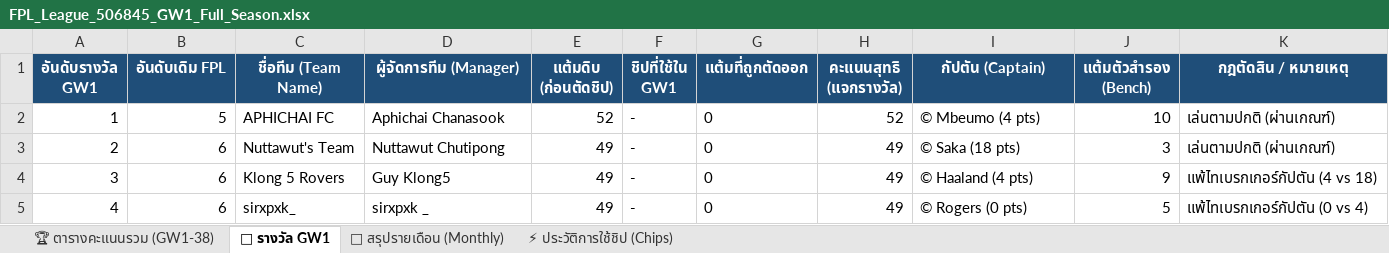
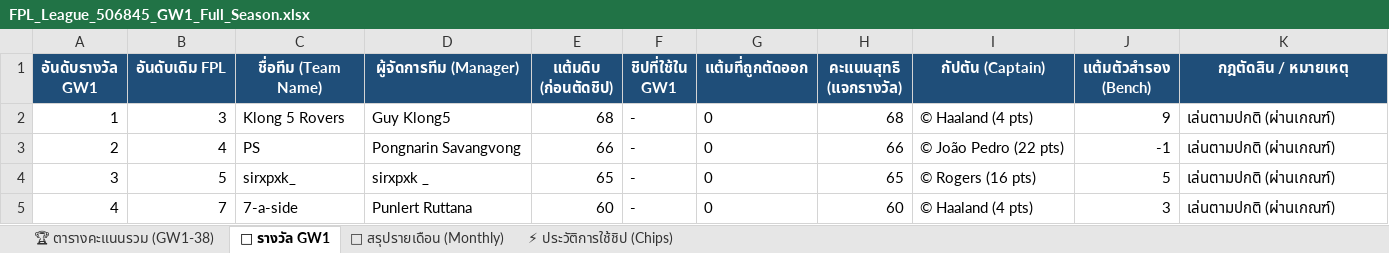
Before and after one commit to benzchill36/FPL-ChongkhoBaion, an Excel workbook: FPL_League_506845_GW1_Full_Season.xlsx, sheet 🎁 รางวัล GW1, drawn as a sheet; only a part is shown; values as stored, in another font and other column widths than the file's, no borders; the diff covers the shown part only; the diff names each change by its address in the sheet, - before the commit and + after, or states it on an @@ line.

```diff
--- a/FPL_League_506845_GW1_Full_Season.xlsx (sheet 🎁 รางวัล GW1)
+++ b/FPL_League_506845_GW1_Full_Season.xlsx (sheet 🎁 รางวัล GW1)
-B2 (อันดับเดิม FPL): 5
+B2 (อันดับเดิม FPL): 3
-C2 (ชื่อทีม (Team Name)): APHICHAI FC
+C2 (ชื่อทีม (Team Name)): Klong 5 Rovers
-D2 (ผู้จัดการทีม (Manager)): Aphichai Chanasook
+D2 (ผู้จัดการทีม (Manager)): Guy Klong5
-E2 (แต้มดิบ (ก่อนตัดชิป)): 52
+E2 (แต้มดิบ (ก่อนตัดชิป)): 68
-H2 (คะแนนสุทธิ (แจกรางวัล)): 52
+H2 (คะแนนสุทธิ (แจกรางวัล)): 68
-I2 (กัปตัน (Captain)): © Mbeumo (4 pts)
+I2 (กัปตัน (Captain)): © Haaland (4 pts)
-J2 (แต้มตัวสำรอง (Bench)): 10
+J2 (แต้มตัวสำรอง (Bench)): 9
-B3 (อันดับเดิม FPL): 6
+B3 (อันดับเดิม FPL): 4
-C3 (ชื่อทีม (Team Name)): Nuttawut's Team
+C3 (ชื่อทีม (Team Name)): PS
-D3 (ผู้จัดการทีม (Manager)): Nuttawut Chutipong
+D3 (ผู้จัดการทีม (Manager)): Pongnarin Savangvong
-E3 (แต้มดิบ (ก่อนตัดชิป)): 49
+E3 (แต้มดิบ (ก่อนตัดชิป)): 66
-H3 (คะแนนสุทธิ (แจกรางวัล)): 49
+H3 (คะแนนสุทธิ (แจกรางวัล)): 66
-I3 (กัปตัน (Captain)): © Saka (18 pts)
+I3 (กัปตัน (Captain)): © João Pedro (22 pts)
-J3 (แต้มตัวสำรอง (Bench)): 3
+J3 (แต้มตัวสำรอง (Bench)): -1
-B4 (อันดับเดิม FPL): 6
+B4 (อันดับเดิม FPL): 5
-C4 (ชื่อทีม (Team Name)): Klong 5 Rovers
+C4 (ชื่อทีม (Team Name)): sirxpxk_
-D4 (ผู้จัดการทีม (Manager)): Guy Klong5
+D4 (ผู้จัดการทีม (Manager)): sirxpxk _
-E4 (แต้มดิบ (ก่อนตัดชิป)): 49
+E4 (แต้มดิบ (ก่อนตัดชิป)): 65
-H4 (คะแนนสุทธิ (แจกรางวัล)): 49
+H4 (คะแนนสุทธิ (แจกรางวัล)): 65
-I4 (กัปตัน (Captain)): © Haaland (4 pts)
+I4 (กัปตัน (Captain)): © Rogers (16 pts)
-J4 (แต้มตัวสำรอง (Bench)): 9
+J4 (แต้มตัวสำรอง (Bench)): 5
-K4 (กฎตัดสิน / หมายเหตุ): แพ้ไทเบรกเกอร์กัปตัน (4 vs 18)
+K4 (กฎตัดสิน / หมายเหตุ): เล่นตามปกติ (ผ่านเกณฑ์)
-B5 (อันดับเดิม FPL): 6
+B5 (อันดับเดิม FPL): 7
-C5 (ชื่อทีม (Team Name)): sirxpxk_
+C5 (ชื่อทีม (Team Name)): 7-a-side
-D5 (ผู้จัดการทีม (Manager)): sirxpxk _
+D5 (ผู้จัดการทีม (Manager)): Punlert Ruttana
-E5 (แต้มดิบ (ก่อนตัดชิป)): 49
+E5 (แต้มดิบ (ก่อนตัดชิป)): 60
-H5 (คะแนนสุทธิ (แจกรางวัล)): 49
+H5 (คะแนนสุทธิ (แจกรางวัล)): 60
-I5 (กัปตัน (Captain)): © Rogers (0 pts)
+I5 (กัปตัน (Captain)): © Haaland (4 pts)
-J5 (แต้มตัวสำรอง (Bench)): 5
+J5 (แต้มตัวสำรอง (Bench)): 3
-K5 (กฎตัดสิน / หมายเหตุ): แพ้ไทเบรกเกอร์กัปตัน (0 vs 4)
+K5 (กฎตัดสิน / หมายเหตุ): เล่นตามปกติ (ผ่านเกณฑ์)
```
Also changed, not shown: 302 edited cells elsewhere in this sheet, sheet 📅 สรุปรายเดือน (Monthly), sheet 🏆 ตารางคะแนนรวม (GW1-38), sheet ⚡ ประวัติการใช้ชิป (Chips), 4 other files.
